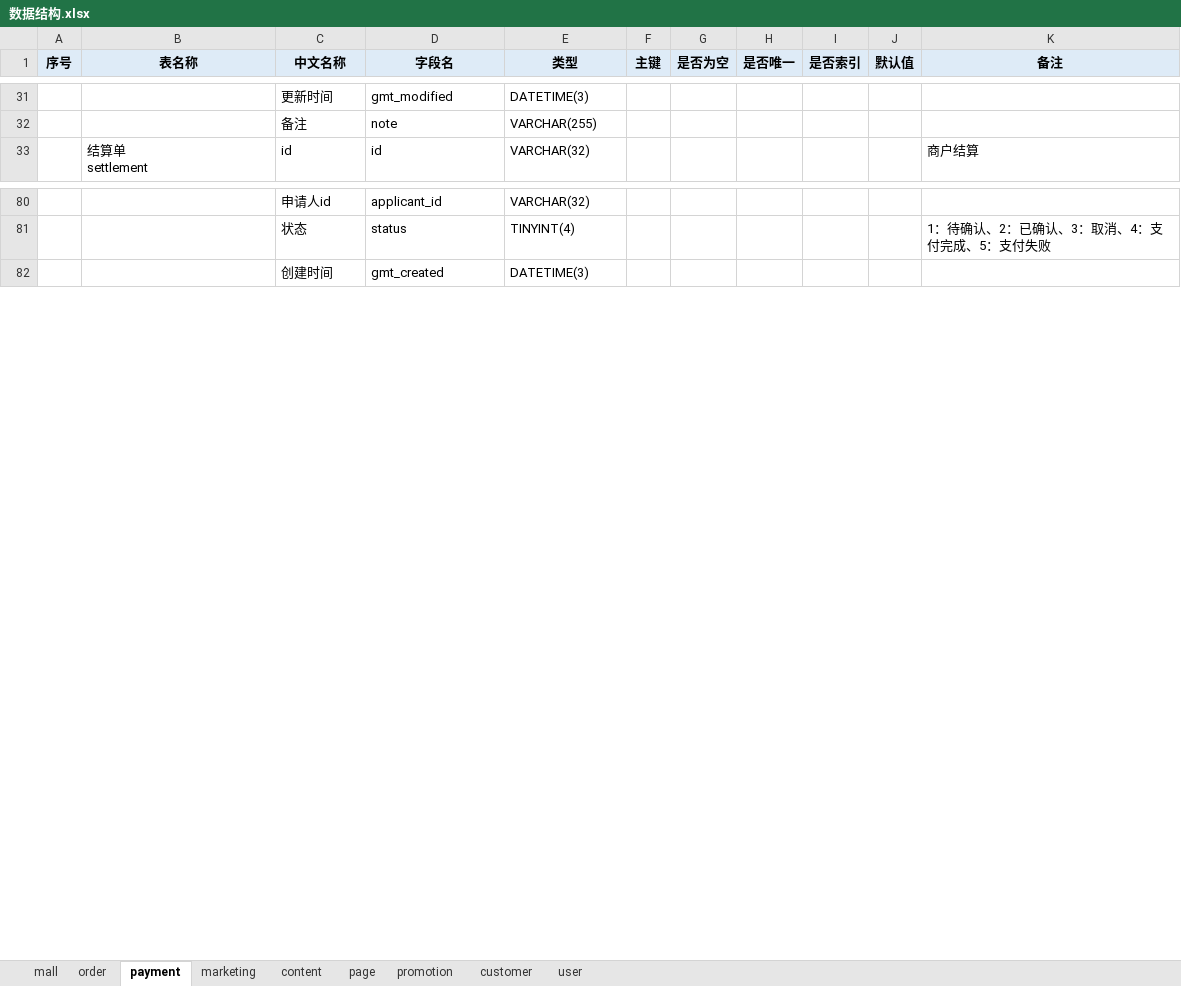
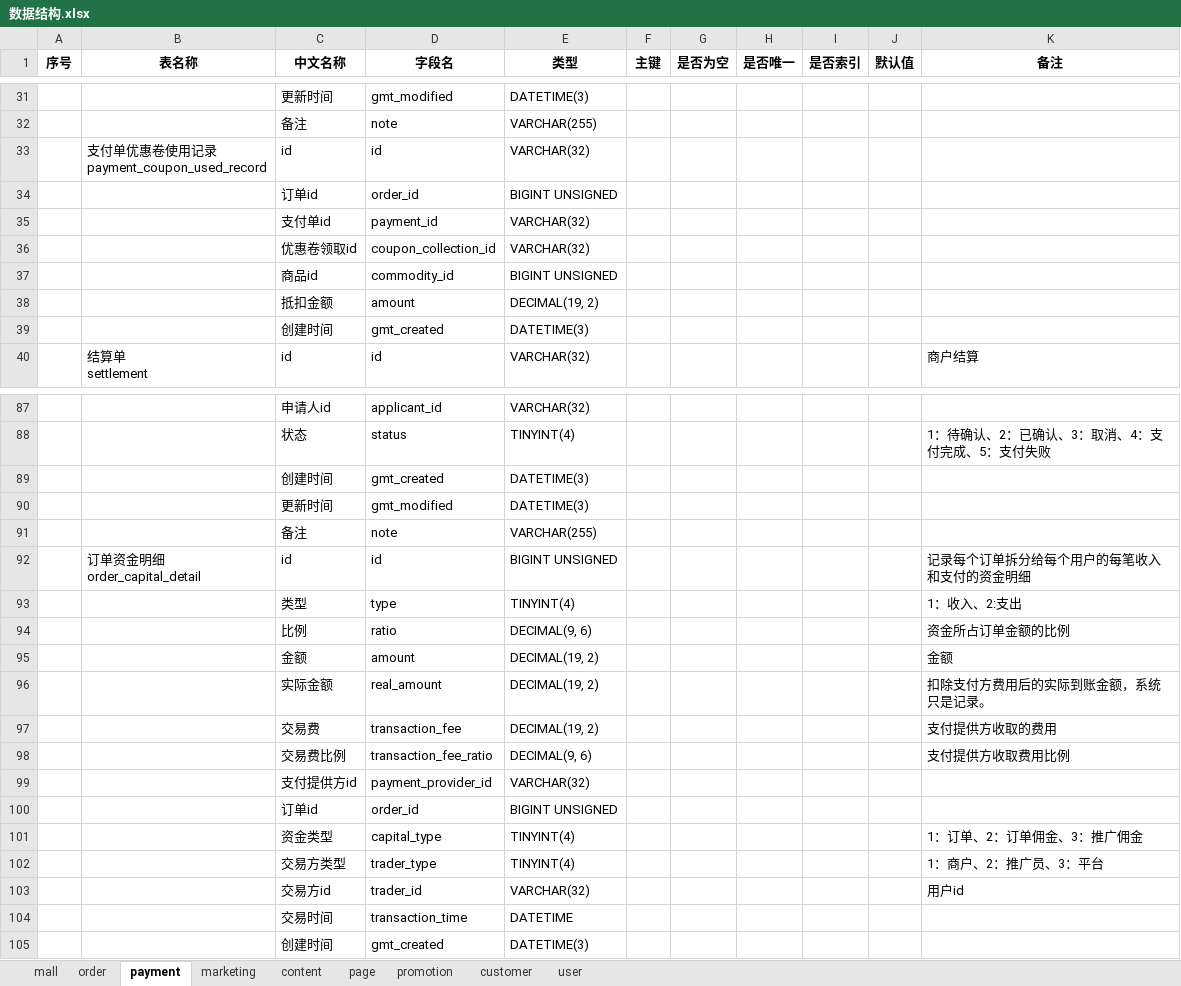
Before and after one commit to 21guns/tools, an Excel workbook: execltojava/数据结构.xlsx, sheet payment, drawn as a sheet; only a part is shown, gaps mark what is left out; values as stored, in another font and other column widths than the file's, no borders; ↵ is a line break in a cell; the diff covers the shown part only; the diff names each change by its address in the sheet, - before the commit and + after, or states it on an @@ line.

Commit message:
issue:add new type

```diff
--- a/execltojava/数据结构.xlsx (sheet payment)
+++ b/execltojava/数据结构.xlsx (sheet payment)
-A1:K1 fill: #DEEBF7
+A1:K1 fill: none
+row 33:  | 支付单优惠卷使用记录 ↵ payment_coupon_used_record | id | id | VARCHAR(32)
+row 34:  |  | 订单id | order_id | BIGINT UNSIGNED
+row 35:  |  | 支付单id | payment_id | VARCHAR(32)
+row 36:  |  | 优惠卷领取id | coupon_collection_id | VARCHAR(32)
+row 37:  |  | 商品id | commodity_id | BIGINT UNSIGNED
+row 38:  |  | 抵扣金额 | amount | DECIMAL(19, 2)
+row 39:  |  | 创建时间 | gmt_created | DATETIME(3)
+row 89:  |  | 创建时间 | gmt_created | DATETIME(3)
+row 90:  |  | 更新时间 | gmt_modified | DATETIME(3)
+row 91:  |  | 备注 | note | VARCHAR(255)
+row 92:  | 订单资金明细 ↵ order_capital_detail | id | id | BIGINT UNSIGNED |  |  |  |  |  | 记录每个订单拆分给每个用户的每笔收入和支付的资金明细
+row 93:  |  | 类型 | type | TINYINT(4) |  |  |  |  |  | 1：收入、2:支出
+row 94:  |  | 比例 | ratio | DECIMAL(9, 6) |  |  |  |  |  | 资金所占订单金额的比例
+row 95:  |  | 金额 | amount | DECIMAL(19, 2) |  |  |  |  |  | 金额
+row 96:  |  | 实际金额 | real_amount | DECIMAL(19, 2) |  |  |  |  |  | 扣除支付方费用后的实际到账金额，系统只是记录。
+row 97:  |  | 交易费 | transaction_fee | DECIMAL(19, 2) |  |  |  |  |  | 支付提供方收取的费用
+row 98:  |  | 交易费比例 | transaction_fee_ratio | DECIMAL(9, 6) |  |  |  |  |  | 支付提供方收取费用比例
+row 99:  |  | 支付提供方id | payment_provider_id | VARCHAR(32)
+row 100:  |  | 订单id | order_id | BIGINT UNSIGNED
+row 101:  |  | 资金类型 | capital_type | TINYINT(4) |  |  |  |  |  | 1：订单、2：订单佣金、3：推广佣金
+row 102:  |  | 交易方类型 | trader_type | TINYINT(4) |  |  |  |  |  | 1：商户、2：推广员、3：平台
+row 103:  |  | 交易方id | trader_id | VARCHAR(32) |  |  |  |  |  | 用户id
+row 104:  |  | 交易时间 | transaction_time | DATETIME
```
Also changed, not shown: 1 edited cell elsewhere in this sheet, sheet content, sheet marketing, sheet customer, sheet mall, sheet order, sheet page, 2 more sheets, 1 other file.
